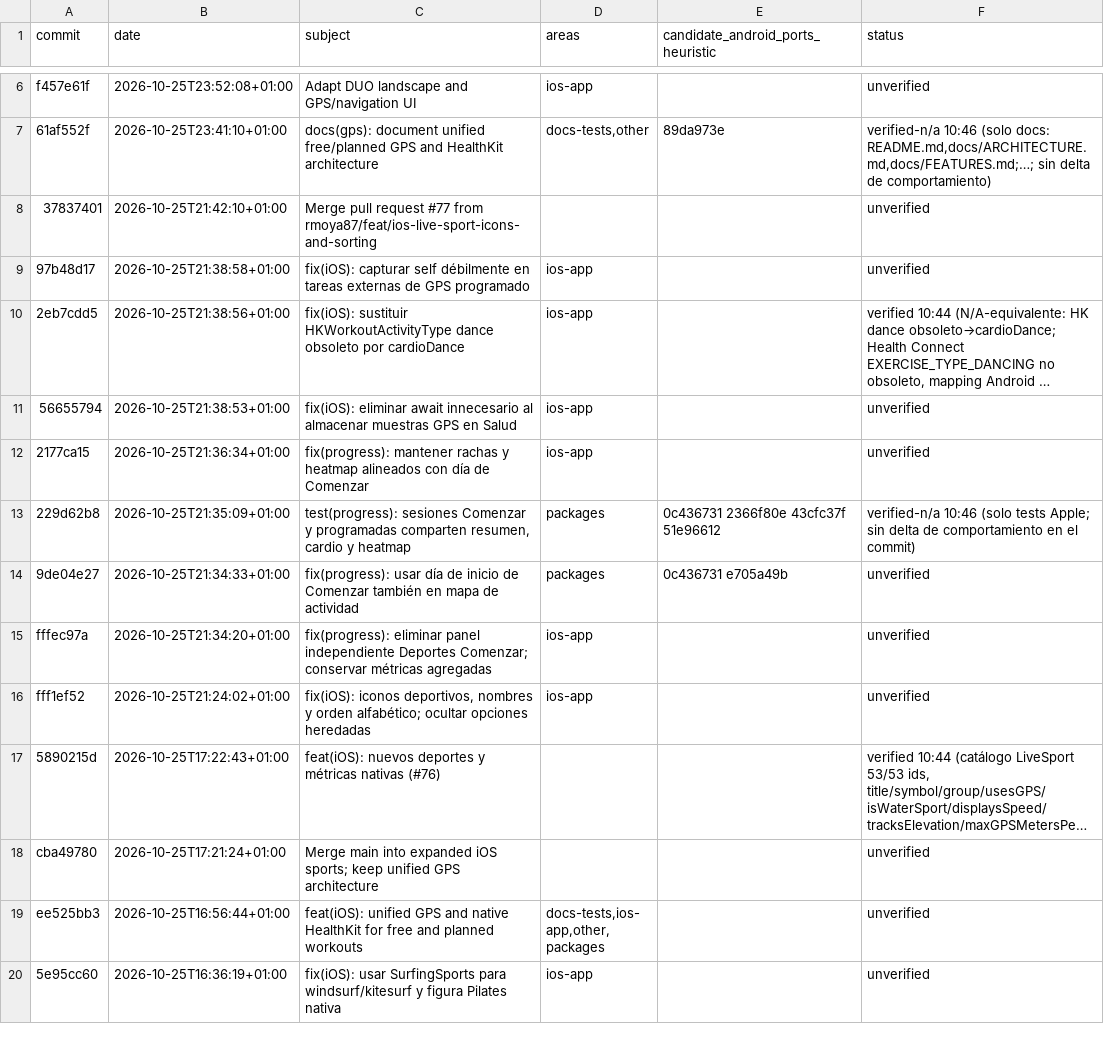
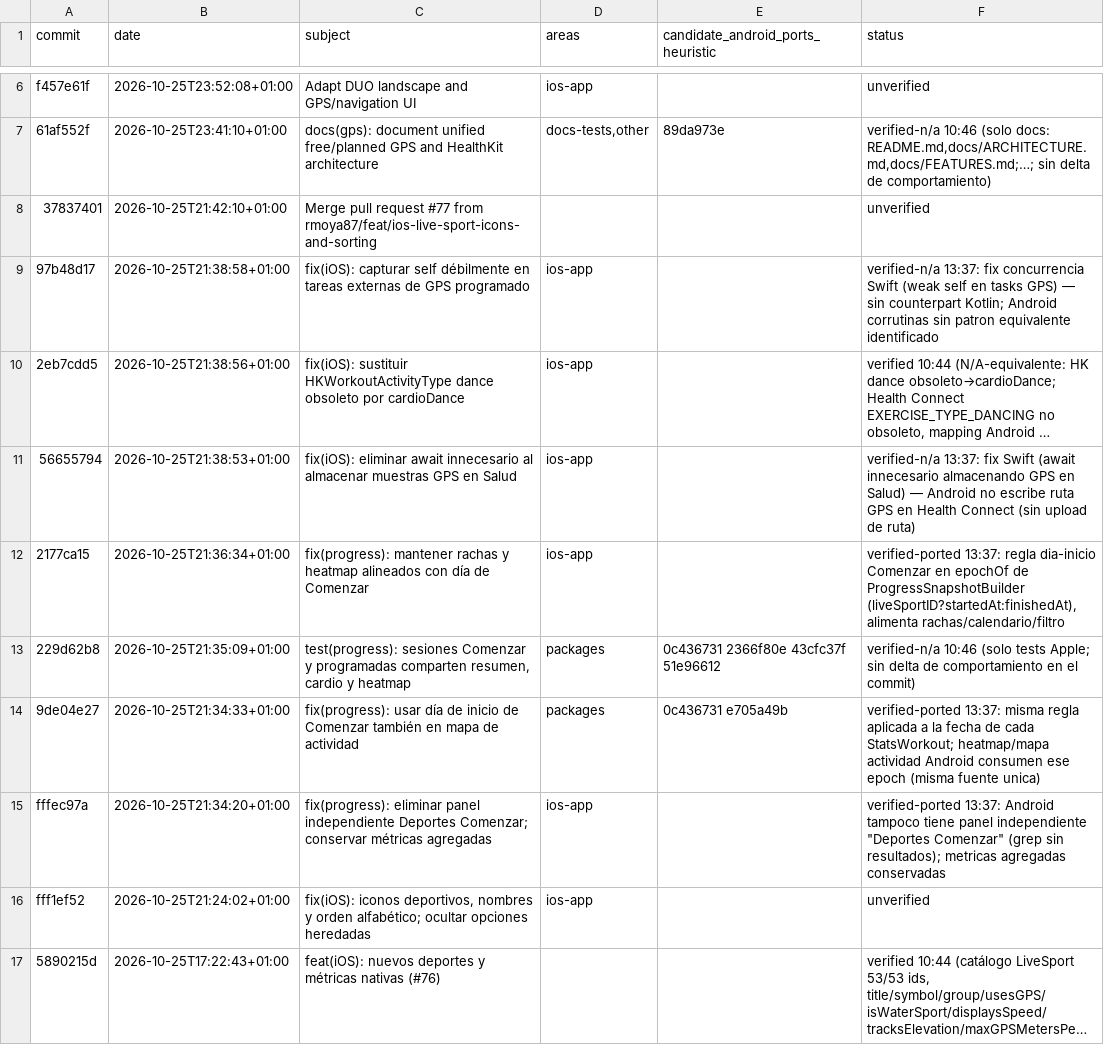
Before and after one commit to rmoya87/repera, a CSV file: android/docs/AUDIT_579_PREWINDOW_MATRIX.csv, drawn as a sheet; only a part is shown, gaps mark what is left out; the shorter side is filled out with more unchanged rows; long unchanged cells end in …; the diff names each change by its address in the sheet, - before the commit and + after, or states it on an @@ line.

Commit message:
Matrix pre-window: 2177ca15/9de04e27/fffec97a ported, 97b48d17/56655794 n/a Swift-interno

```diff
--- a/android/docs/AUDIT_579_PREWINDOW_MATRIX.csv
+++ b/android/docs/AUDIT_579_PREWINDOW_MATRIX.csv
-F9 (status): unverified
+F9 (status): verified-n/a 13:37: fix concurrencia Swift (weak self en tasks GPS) — sin counterpart Kotlin; Android corrutinas sin patron equivalente identificado
-F11 (status): unverified
+F11 (status): verified-n/a 13:37: fix Swift (await innecesario almacenando GPS en Salud) — Android no escribe ruta GPS en Health Connect (sin upload de ruta)
-F12 (status): unverified
+F12 (status): verified-ported 13:37: regla dia-inicio Comenzar en epochOf de ProgressSnapshotBuilder (liveSportID?startedAt:finishedAt), alimenta rachas/calendario/filtro
-F14 (status): unverified
+F14 (status): verified-ported 13:37: misma regla aplicada a la fecha de cada StatsWorkout; heatmap/mapa actividad Android consumen ese epoch (misma fuente unica)
-F15 (status): unverified
+F15 (status): verified-ported 13:37: Android tampoco tiene panel independiente "Deportes Comenzar" (grep sin resultados); metricas agregadas conservadas
```
